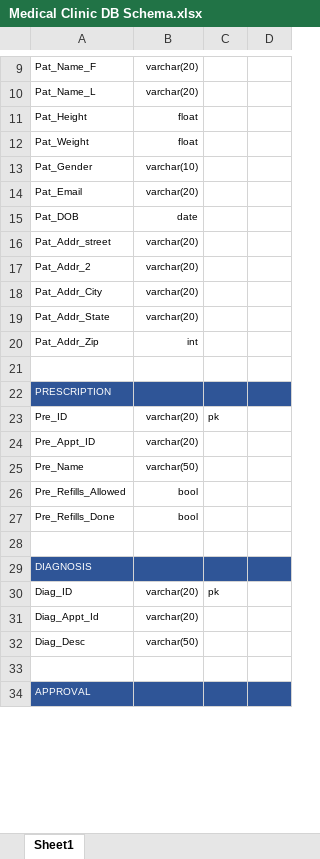
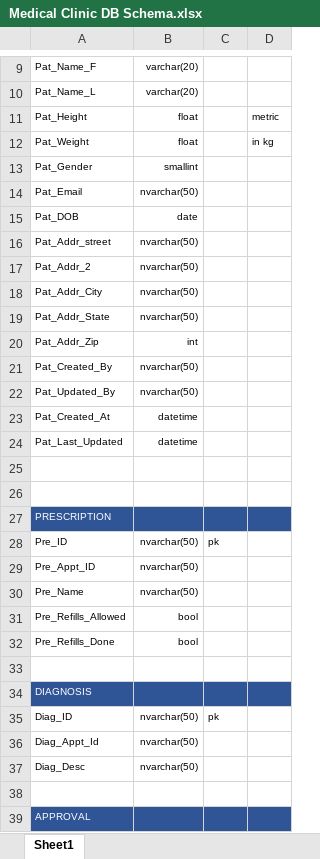
Before and after one commit to cosc3380-project/Medical-Clinic-Database, an Excel workbook: Medical Clinic DB Schema.xlsx, sheet Sheet1, drawn as a sheet; only a part is shown, gaps mark what is left out; values as stored, in another font and other column widths than the file's, no borders; addresses are those after the commit; the diff covers the shown part only; the diff names each change by its address in the sheet, - before the commit and + after, or states it on an @@ line.

```diff
--- a/Medical Clinic DB Schema.xlsx (sheet Sheet1)
+++ b/Medical Clinic DB Schema.xlsx (sheet Sheet1)
-D11: (empty)
+D11: metric
-D12: (empty)
+D12: in kg
-B13: varchar(10)
+B13: smallint
-B14: varchar(20)
+B14: nvarchar(50)
-B16:B19: varchar(20)
+B16:B19: nvarchar(50)
+row 21: Pat_Created_By | nvarchar(50)
+row 22: Pat_Updated_By | nvarchar(50)
+row 23: Pat_Created_At | datetime
+row 24: Pat_Last_Updated | datetime
+row 25: (empty)
-B28:B29: varchar(20)
+B28:B29: nvarchar(50)
-B30: varchar(50)
+B30: nvarchar(50)
-B35:B36: varchar(20)
+B35:B36: nvarchar(50)
-B37: varchar(50)
+B37: nvarchar(50)
```
Also changed, not shown: 4 added rows and 34 edited cells elsewhere in this sheet.
